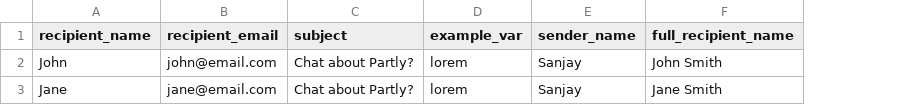
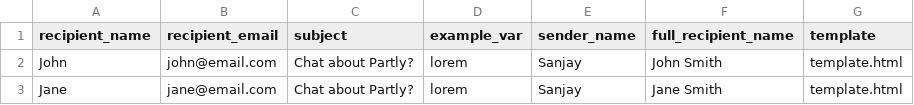
Before and after one commit to svsaraf/minimalmailmerge, a CSV file: template_vars_example.csv, drawn as a sheet; the diff names each change by its address in the sheet, - before the commit and + after, or states it on an @@ line.

Commit message:
template is now templatized

```diff
--- a/template_vars_example.csv
+++ b/template_vars_example.csv
+column G (template), rows 2-3: template.html | template.html
```
Also changed, not shown: 1 other file.
